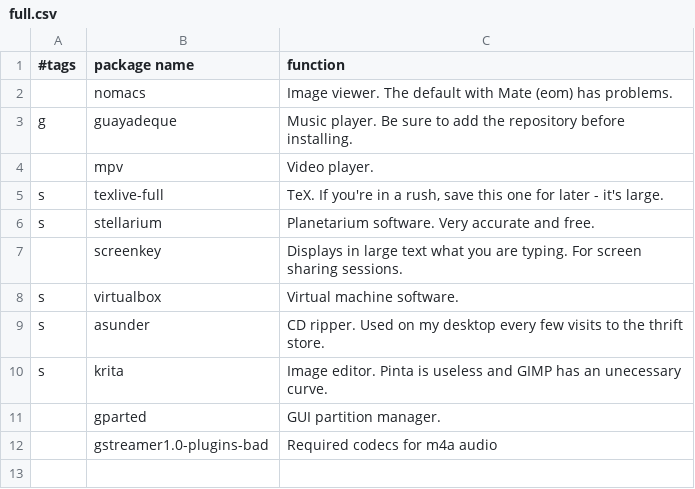
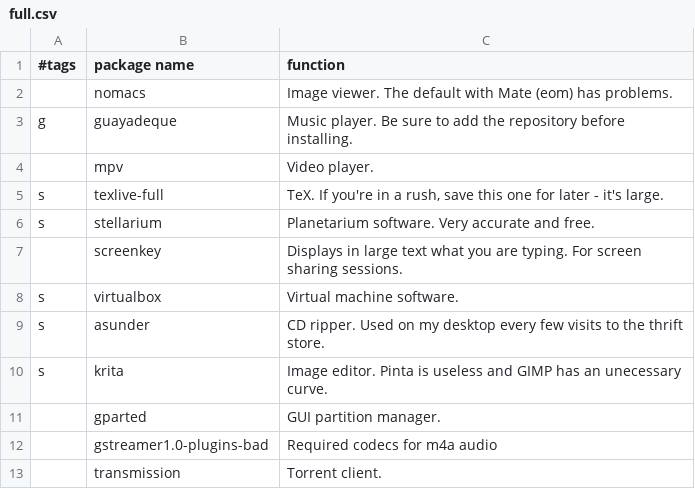
Before and after one commit to RyanAC23/rac_dotfiles, a CSV file: packages/full.csv, drawn as a sheet.

Commit message:
Forgot transmission!

```diff
--- a/packages/full.csv
+++ b/packages/full.csv
@@ -12 +12,2 @@ s,krita,"Image editor. Pinta is useless and GIMP has an unecessary curve."
 ,gstreamer1.0-plugins-bad,"Required codecs for m4a audio"
+,transmission,"Torrent client."
```
Also changed, not shown: 1 other file.
